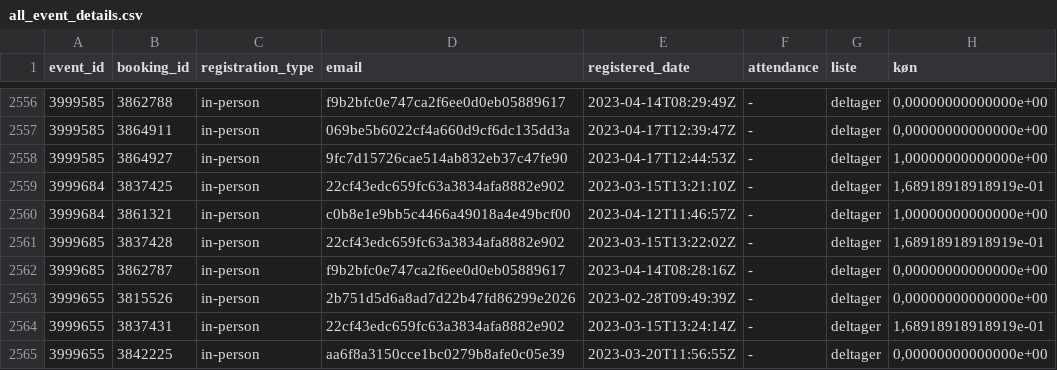
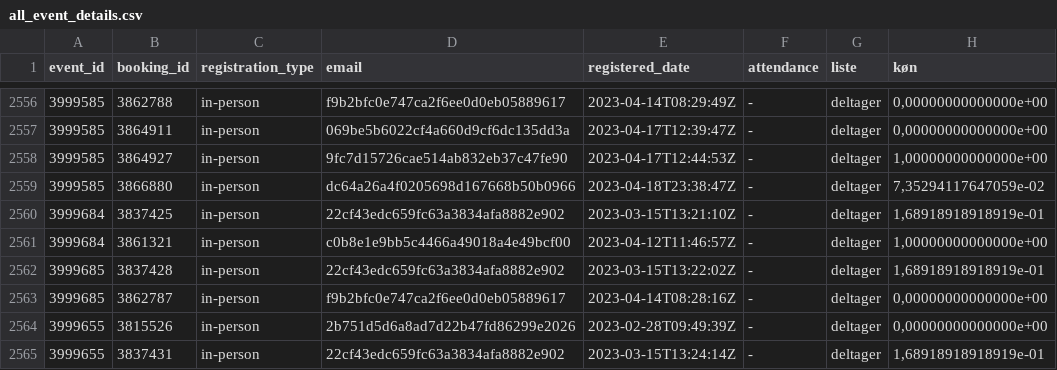
Before and after one commit to KUBDatalab/tal-og-data, a CSV file: data/event_data/all_event_details.csv, drawn as a sheet; only a part is shown, gaps mark what is left out; the shorter side is filled out with more unchanged rows.

```diff
--- a/data/event_data/all_event_details.csv
+++ b/data/event_data/all_event_details.csv
@@ -2558,2 +2558,3 @@ event_id;booking_id;registration_type;email;registered_date;attendance;liste;kø
 3999585;3864927;in-person;9fc7d15726cae514ab832eb37c47fe90;2023-04-17T12:44:53Z;-;deltager;1,00000000000000e+00
+3999585;3866880;in-person;dc64a26a4f0205698d167668b50b0966;2023-04-18T23:38:47Z;-;deltager;7,35294117647059e-02
 3999684;3837425;in-person;22cf43edc659fc63a3834afa8882e902;2023-03-15T13:21:10Z;-;deltager;1,68918918918919e-01
```
Also changed, not shown: data/event_data/aktuelt_events.csv, data/event_data/current_events_details.csv, 5 other files.
